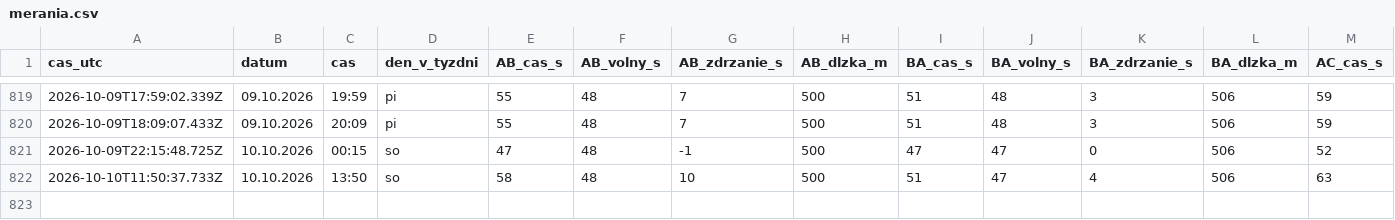
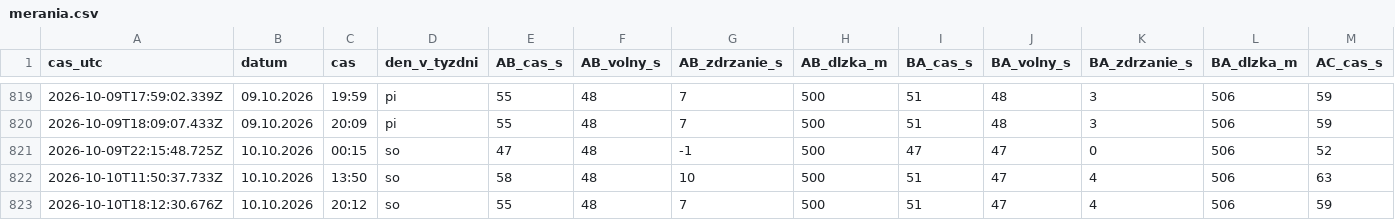
Before and after one commit to dzupka-hub/Kosice-kruhovy-objazd, a CSV file: data/merania.csv, drawn as a sheet; only a part is shown, gaps mark what is left out; rows hold the shown columns only; the diff names each change by its address in the sheet, - before the commit and + after, or states it on an @@ line.

```diff
--- a/data/merania.csv
+++ b/data/merania.csv
+row 823: 2026-10-10T18:12:30.676Z | 10.10.2026 | 20:12 | so | 55 | 48 | 7 | 500 | 51 | 47 | 4 | 506 | 59
```
Also changed, not shown: 2 other files.
